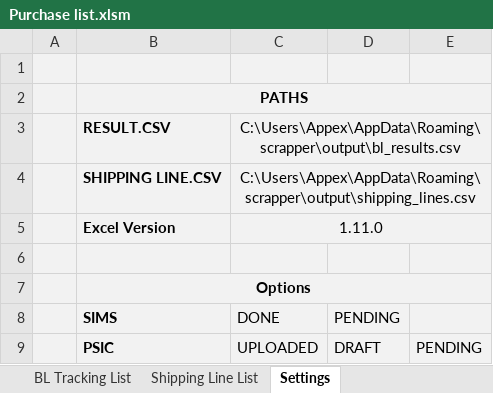
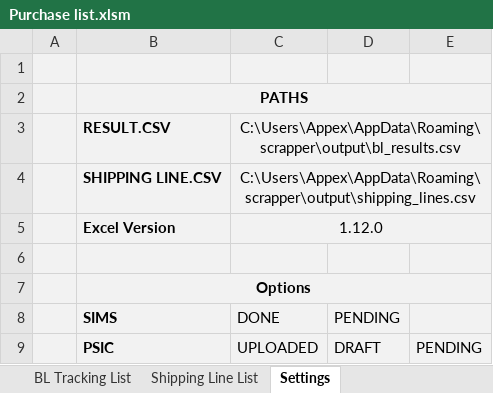
Before and after one commit to Zaid-Marfani/Scrapper-Config, an Excel workbook: Purchase list.xlsm, sheet Settings, drawn as a sheet; only a part is shown; values as stored, in another font and other column widths than the file's, no borders; charts and pictures not drawn; the diff names each change by its address in the sheet, - before the commit and + after, or states it on an @@ line.

```diff
--- a/Purchase list.xlsm (sheet Settings)
+++ b/Purchase list.xlsm (sheet Settings)
-C5: 1.11.0
+C5: 1.12.0
```
Also changed, not shown: sheet BL Tracking List, charts or pictures, 1 other file.
